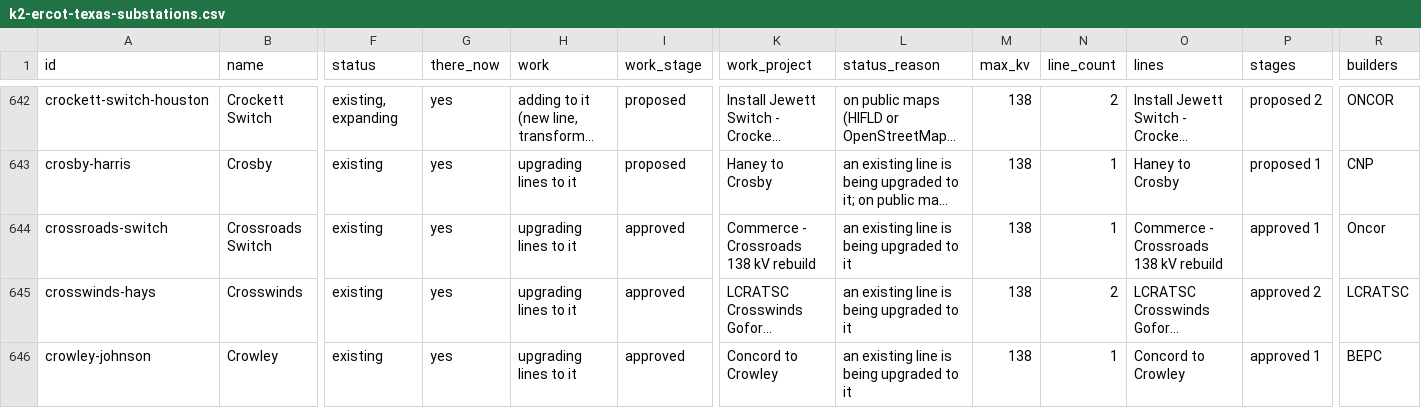
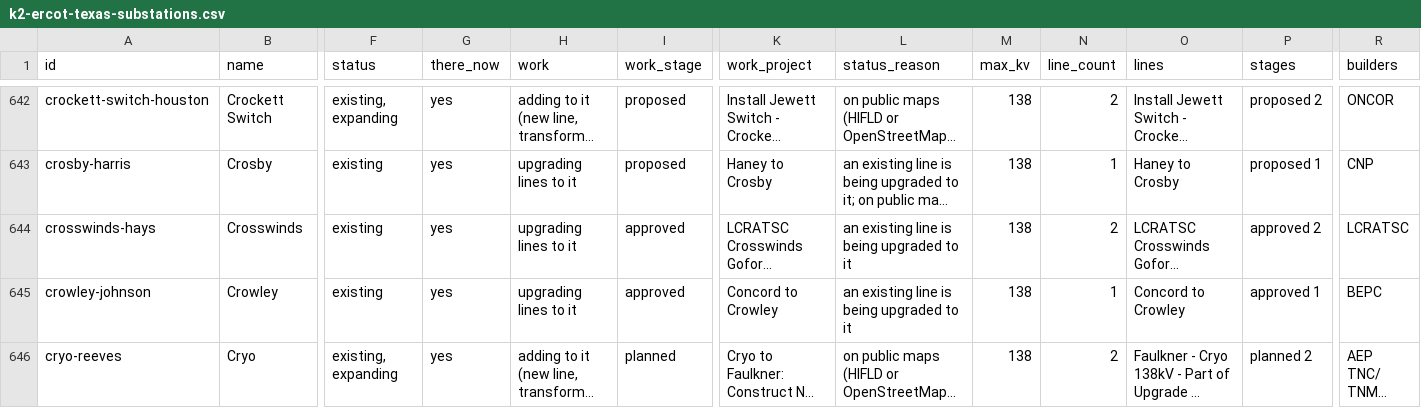
Before and after one commit to jaidensuthar-collab/shinepro-demo, a CSV file: k2-line-watch/web/exports/k2-ercot-texas-substations.csv, drawn as a sheet; only a part is shown, gaps mark what is left out; the shorter side is filled out with more unchanged rows; long unchanged cells end in …; rows hold the shown columns only; the diff names each change by its address in the sheet, - before the commit and + after, or states it on an @@ line.

```diff
--- a/k2-line-watch/web/exports/k2-ercot-texas-substations.csv
+++ b/k2-line-watch/web/exports/k2-ercot-texas-substations.csv
-row 644: crossroads-switch | Crossroads Switch | existing | yes | upgrading lines to it | approved | Commerce - Crossroads 138 kV rebuild | an existing line is being upgraded to it | 138 | 1 | Commerce - Crossroads 138 kV rebuild | approved 1 | Oncor
```
Also changed, not shown: k2-line-watch/web/exports/k2-miso-substations.csv, k2-line-watch/web/exports/k2-oklahoma-lines.csv, 56 other files.
